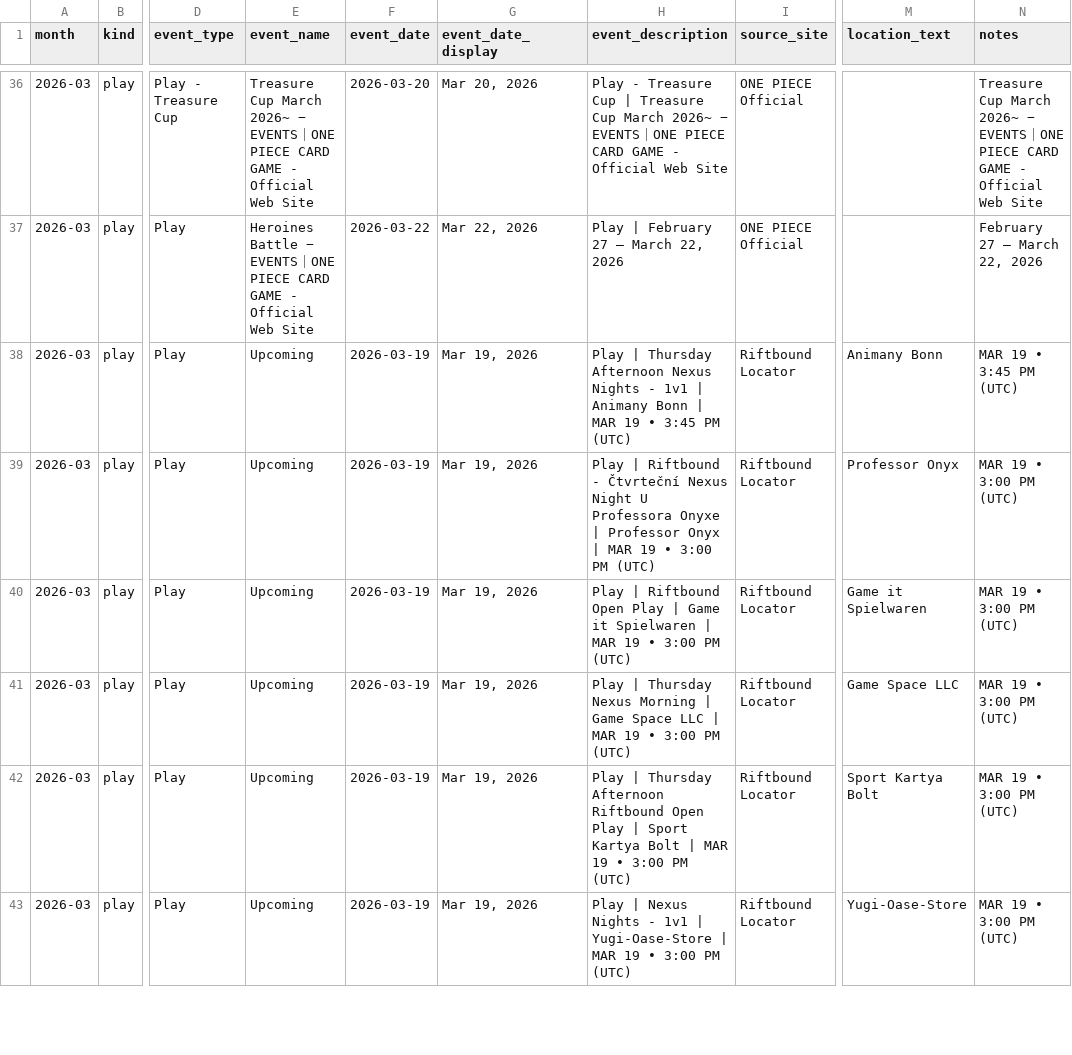
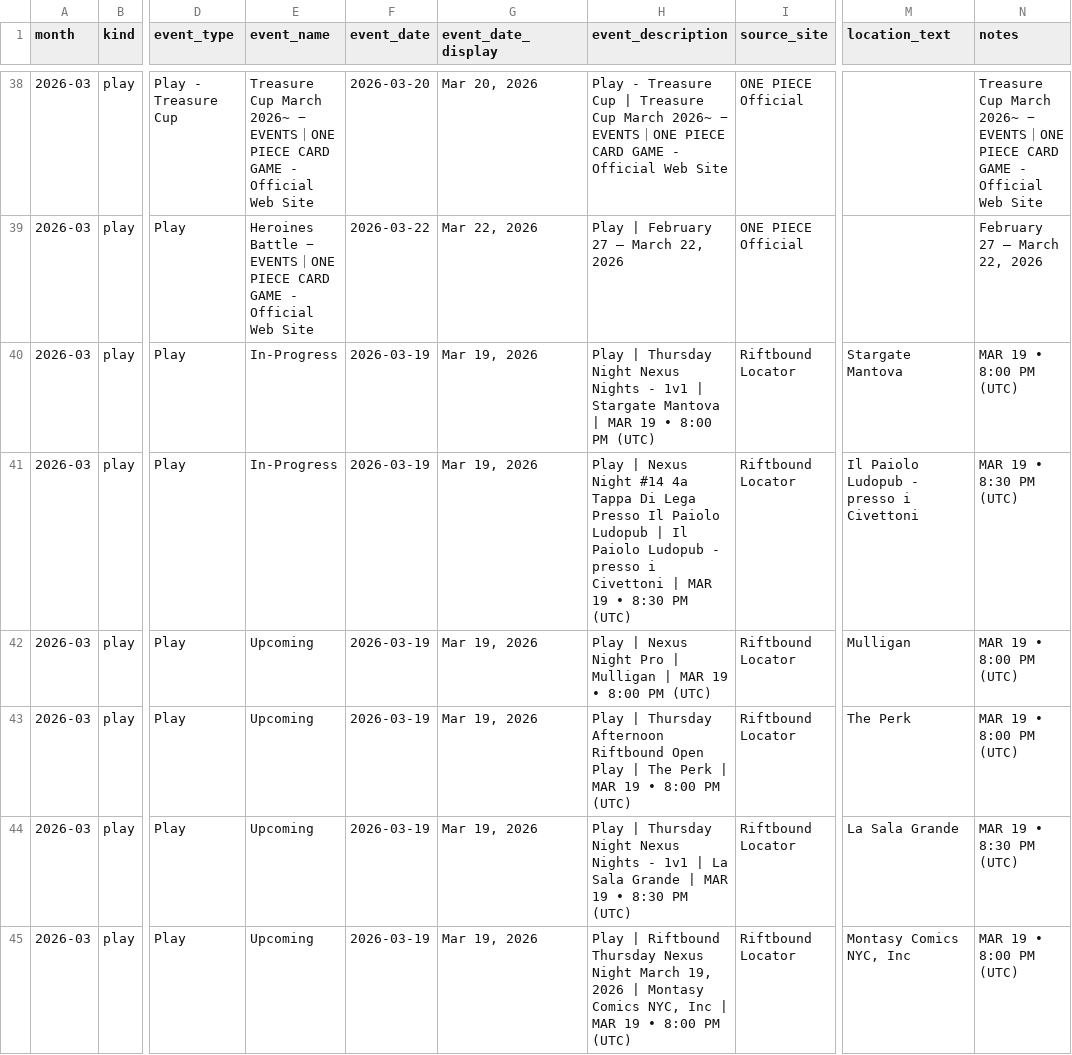
Before and after one commit to nach-dev/tcg-event-scraper, a CSV file: site/data/events-verification.csv, drawn as a sheet; only a part is shown, gaps mark what is left out; addresses are those after the commit; the diff covers the shown part only; the diff names each change by its address in the sheet, - before the commit and + after, or states it on an @@ line.

```diff
--- a/site/data/events-verification.csv
+++ b/site/data/events-verification.csv
-E40:E41 (event_name): Upcoming
+E40:E41 (event_name): In-Progress
-H40 (event_description): …| Thursday Afternoon Nexus Nights - 1v1 | Animany Bonn | MAR 19 • 3:45 PM (UTC)
+H40 (event_description): …| Thursday Night Nexus Nights - 1v1 | Stargate Mantova | MAR 19 • 8:00 PM (UTC)
-M40 (location_text): Animany Bonn
+M40 (location_text): Stargate Mantova
-N40 (notes): MAR 19 • 3:45 PM (UTC)
+N40 (notes): MAR 19 • 8:00 PM (UTC)
-H41 (event_description): Play | Riftbound - Čtvrteční Nexus Night U Professora Onyxe | Professor Onyx | MAR 19 • 3:00 PM (UTC)
+H41 (event_description): Play | Nexus Night #14 4a Tappa Di Lega Presso Il Paiolo Ludopub | Il Paiolo Ludopub - presso i Civettoni | MAR 19 • 8:30 PM (UTC)
-M41 (location_text): Professor Onyx
+M41 (location_text): Il Paiolo Ludopub - presso i Civettoni
-N41 (notes): MAR 19 • 3:00 PM (UTC)
+N41 (notes): MAR 19 • 8:30 PM (UTC)
-H42 (event_description): Play | Riftbound Open Play | Game it Spielwaren | MAR 19 • 3:00 PM (UTC)
+H42 (event_description): Play | Nexus Night Pro | Mulligan | MAR 19 • 8:00 PM (UTC)
-M42 (location_text): Game it Spielwaren
+M42 (location_text): Mulligan
-N42:N43 (notes): MAR 19 • 3:00 PM (UTC)
+N42:N43 (notes): MAR 19 • 8:00 PM (UTC)
-H43 (event_description): …| Thursday Nexus Morning | Game Space LLC | MAR 19 • 3:00 PM (UTC)
+H43 (event_description): …| Thursday Afternoon Riftbound Open Play | The Perk | MAR 19 • 8:00 PM (UTC)
-M43 (location_text): Game Space LLC
+M43 (location_text): The Perk
-H44 (event_description): …| Thursday Afternoon Riftbound Open Play | Sport Kartya Bolt | MAR 19 • 3:00 PM (UTC)
+H44 (event_description): …| Thursday Night Nexus Nights - 1v1 | La Sala Grande | MAR 19 • 8:30 PM (UTC)
-M44 (location_text): Sport Kartya Bolt
+M44 (location_text): La Sala Grande
-N44 (notes): MAR 19 • 3:00 PM (UTC)
+N44 (notes): MAR 19 • 8:30 PM (UTC)
-H45 (event_description): Play | Nexus Nights - 1v1 | Yugi-Oase-Store | MAR 19 • 3:00 PM (UTC)
+H45 (event_description): Play | Riftbound Thursday Nexus Night March 19, 2026 | Montasy Comics NYC, Inc | MAR 19 • 8:00 PM (UTC)
-M45 (location_text): Yugi-Oase-Store
+M45 (location_text): Montasy Comics NYC, Inc
-N45 (notes): MAR 19 • 3:00 PM (UTC)
+N45 (notes): MAR 19 • 8:00 PM (UTC)
```
Also changed, not shown: 2 added rows, 2 removed rows and 108 edited cells elsewhere in this file, 1 other file.
